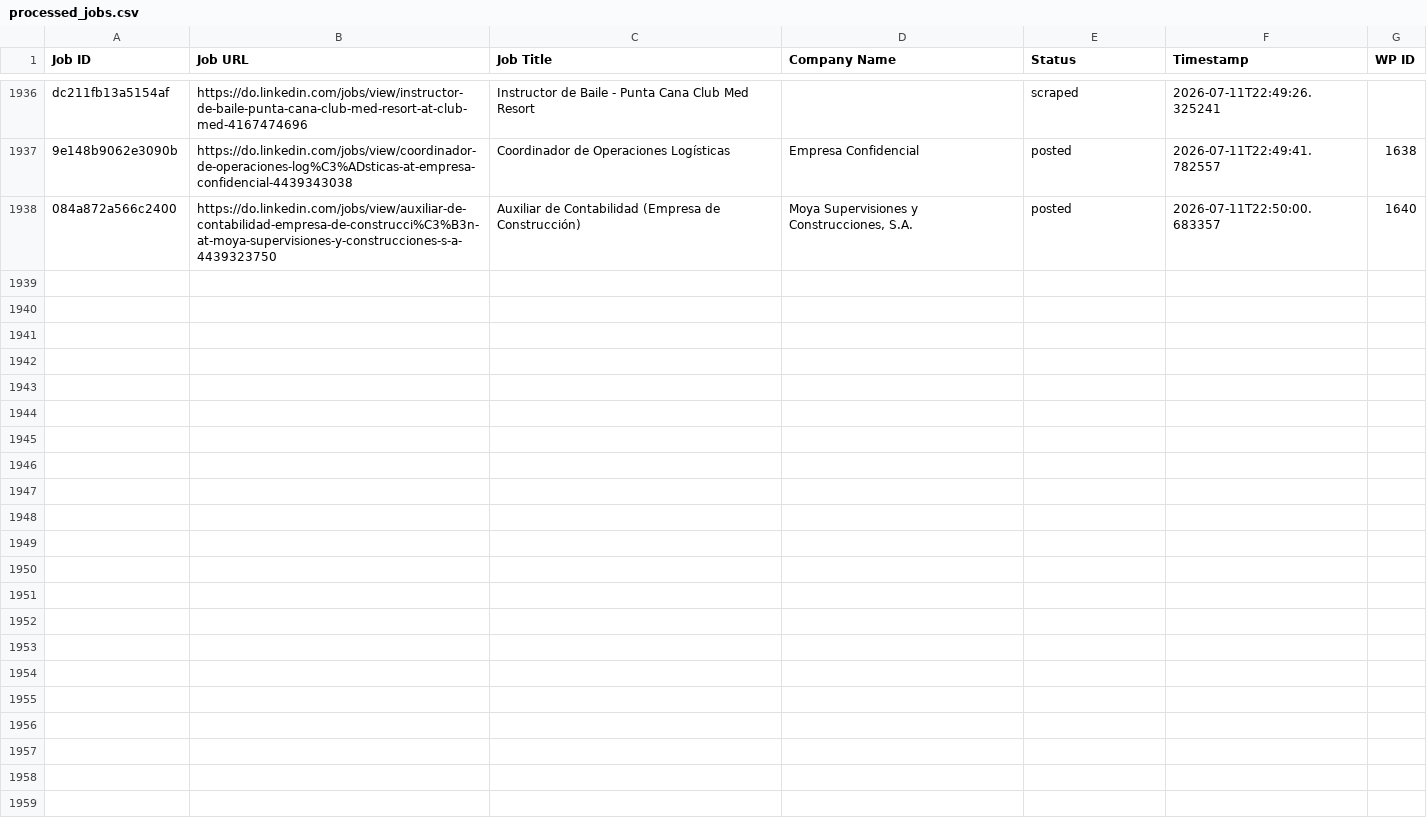
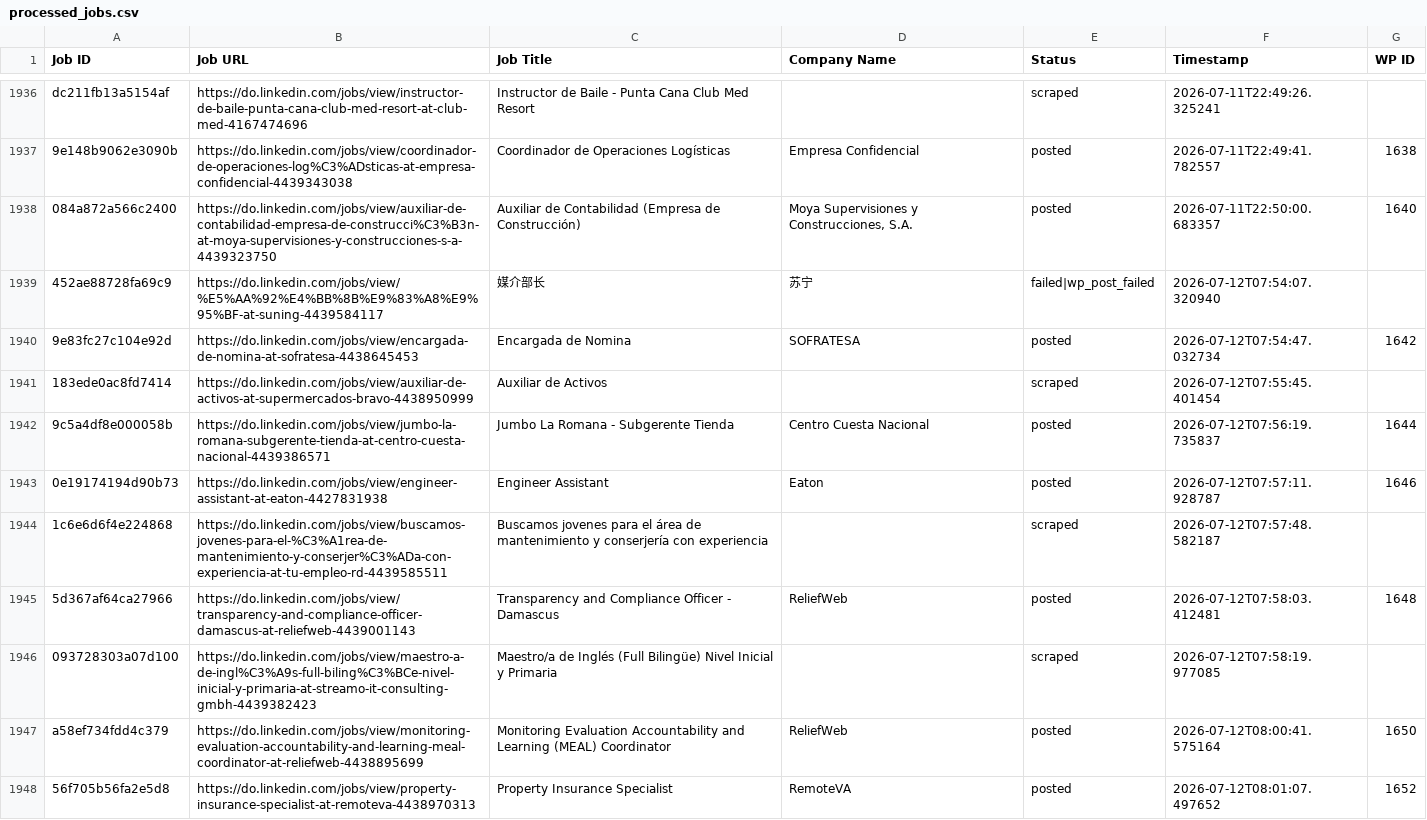
Before and after one commit to innovationinc2000/do, a CSV file: processed_jobs.csv, drawn as a sheet; only a part is shown, gaps mark what is left out; the diff covers the shown part only; the diff names each change by its address in the sheet, - before the commit and + after, or states it on an @@ line.

```diff
--- a/processed_jobs.csv
+++ b/processed_jobs.csv
+row 1939: 452ae88728fa69c9 | https://do.linkedin.com/jobs/view/%E5%AA%92%E4%BB%8B%E9%83%A8%E9%95%BF-at-suning-4439584117 | 媒介部长 | 苏宁 | failed|wp_post_failed | 2026-07-12T07:54:07.320940
+row 1940: 9e83fc27c104e92d | https://do.linkedin.com/jobs/view/encargada-de-nomina-at-sofratesa-4438645453 | Encargada de Nomina | SOFRATESA | posted | 2026-07-12T07:54:47.032734 | 1642
+row 1941: 183ede0ac8fd7414 | https://do.linkedin.com/jobs/view/auxiliar-de-activos-at-supermercados-bravo-4438950999 | Auxiliar de Activos |  | scraped | 2026-07-12T07:55:45.401454
+row 1942: 9c5a4df8e000058b | https://do.linkedin.com/jobs/view/jumbo-la-romana-subgerente-tienda-at-centro-cuesta-nacional-4439386571 | Jumbo La Romana - Subgerente Tienda | Centro Cuesta Nacional | posted | 2026-07-12T07:56:19.735837 | 1644
+row 1943: 0e19174194d90b73 | https://do.linkedin.com/jobs/view/engineer-assistant-at-eaton-4427831938 | Engineer Assistant | Eaton | posted | 2026-07-12T07:57:11.928787 | 1646
+row 1944: 1c6e6d6f4e224868 | https://do.linkedin.com/jobs/view/buscamos-jovenes-para-el-%C3%A1rea-de-mantenimiento-y-conserjer%C3%ADa-con-experiencia-at-tu-empleo-rd-4439585511 | Buscamos jovenes para el área de mantenimiento y conserjería con experiencia |  | scraped | 2026-07-12T07:57:48.582187
+row 1945: 5d367af64ca27966 | https://do.linkedin.com/jobs/view/transparency-and-compliance-officer-damascus-at-reliefweb-4439001143 | Transparency and Compliance Officer - Damascus | ReliefWeb | posted | 2026-07-12T07:58:03.412481 | 1648
+row 1946: 093728303a07d100 | https://do.linkedin.com/jobs/view/maestro-a-de-ingl%C3%A9s-full-biling%C3%BCe-nivel-inicial-y-primaria-at-streamo-it-consulting-gmbh-4439382423 | Maestro/a de Inglés (Full Bilingüe) Nivel Inicial y Primaria |  | scraped | 2026-07-12T07:58:19.977085
+row 1947: a58ef734fdd4c379 | https://do.linkedin.com/jobs/view/monitoring-evaluation-accountability-and-learning-meal-coordinator-at-reliefweb-4438895699 | Monitoring Evaluation Accountability and Learning (MEAL) Coordinator | ReliefWeb | posted | 2026-07-12T08:00:41.575164 | 1650
+row 1948: 56f705b56fa2e5d8 | https://do.linkedin.com/jobs/view/property-insurance-specialist-at-remoteva-4438970313 | Property Insurance Specialist | RemoteVA | posted | 2026-07-12T08:01:07.497652 | 1652
```
Also changed, not shown: 10 added rows elsewhere in this file.
